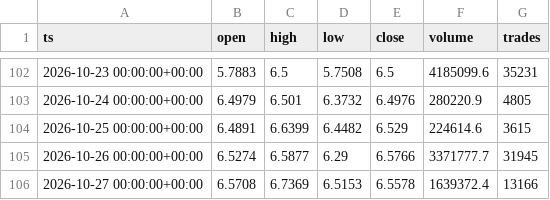
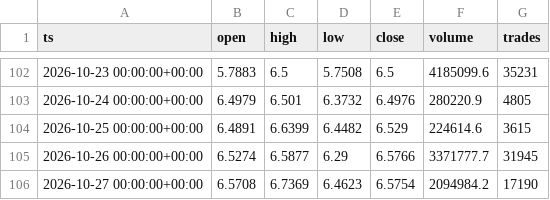
Before and after one commit to marsierz-ui/CXMT_data, a CSV file: out/xyz_CXMT_1d_master.csv, drawn as a sheet; only a part is shown, gaps mark what is left out.

```diff
--- a/out/xyz_CXMT_1d_master.csv
+++ b/out/xyz_CXMT_1d_master.csv
@@ -105,2 +105,2 @@ ts,open,high,low,close,volume,trades
 2026-10-26 00:00:00+00:00,6.5274,6.5877,6.29,6.5766,3371777.7,31945
-2026-10-27 00:00:00+00:00,6.5708,6.7369,6.5153,6.5578,1639372.4,13166
+2026-10-27 00:00:00+00:00,6.5708,6.7369,6.4623,6.5754,2094984.2,17190
```
Also changed, not shown: out/xyz_CXMT_15m_master.csv, out/xyz_CXMT_1h_master.csv, 3 other files.
